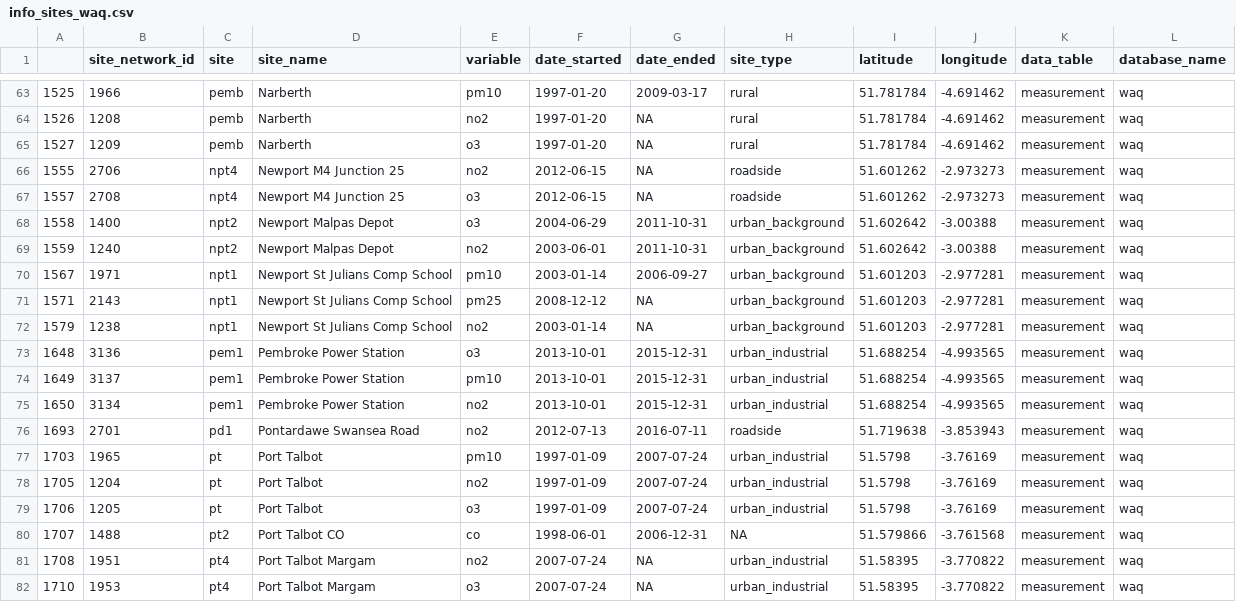
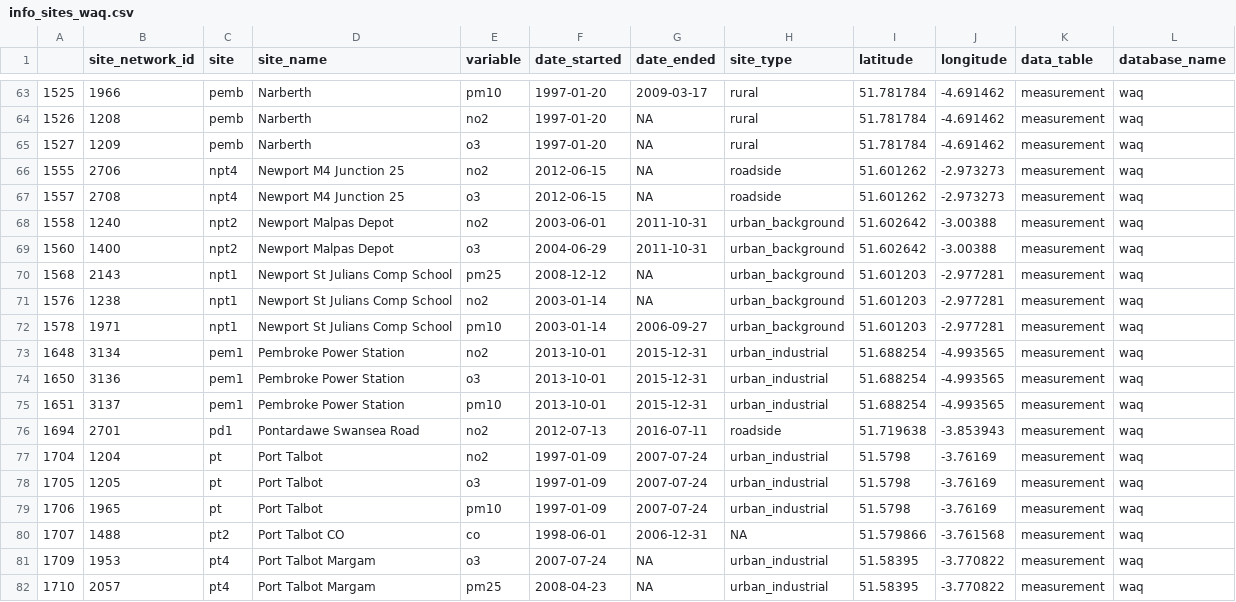
Before and after one commit to karaframe/CLASP, a CSV file: shiny_CLASP/info_sites_waq.csv, drawn as a sheet; only a part is shown, gaps mark what is left out; the diff covers the shown part only.

```diff
--- a/shiny_CLASP/info_sites_waq.csv
+++ b/shiny_CLASP/info_sites_waq.csv
@@ -67,16 +67,16 @@
 "1557",2708,"npt4","Newport M4 Junction 25","o3",2012-06-15,NA,"roadside",51.601262,-2.973273,"measurement","waq"
-"1558",1400,"npt2","Newport Malpas Depot","o3",2004-06-29,2011-10-31,"urban_background",51.602642,-3.00388,"measurement","waq"
-"1559",1240,"npt2","Newport Malpas Depot","no2",2003-06-01,2011-10-31,"urban_background",51.602642,-3.00388,"measurement","waq"
-"1567",1971,"npt1","Newport St Julians Comp School","pm10",2003-01-14,2006-09-27,"urban_background",51.601203,-2.977281,"measurement","waq"
-"1571",2143,"npt1","Newport St Julians Comp School","pm25",2008-12-12,NA,"urban_background",51.601203,-2.977281,"measurement","waq"
-"1579",1238,"npt1","Newport St Julians Comp School","no2",2003-01-14,NA,"urban_background",51.601203,-2.977281,"measurement","waq"
-"1648",3136,"pem1","Pembroke Power Station","o3",2013-10-01,2015-12-31,"urban_industrial",51.688254,-4.993565,"measurement","waq"
-"1649",3137,"pem1","Pembroke Power Station","pm10",2013-10-01,2015-12-31,"urban_industrial",51.688254,-4.993565,"measurement","waq"
-"1650",3134,"pem1","Pembroke Power Station","no2",2013-10-01,2015-12-31,"urban_industrial",51.688254,-4.993565,"measurement","waq"
-"1693",2701,"pd1","Pontardawe Swansea Road","no2",2012-07-13,2016-07-11,"roadside",51.719638,-3.853943,"measurement","waq"
-"1703",1965,"pt","Port Talbot","pm10",1997-01-09,2007-07-24,"urban_industrial",51.5798,-3.76169,"measurement","waq"
-"1705",1204,"pt","Port Talbot","no2",1997-01-09,2007-07-24,"urban_industrial",51.5798,-3.76169,"measurement","waq"
-"1706",1205,"pt","Port Talbot","o3",1997-01-09,2007-07-24,"urban_industrial",51.5798,-3.76169,"measurement","waq"
+"1558",1240,"npt2","Newport Malpas Depot","no2",2003-06-01,2011-10-31,"urban_background",51.602642,-3.00388,"measurement","waq"
+"1560",1400,"npt2","Newport Malpas Depot","o3",2004-06-29,2011-10-31,"urban_background",51.602642,-3.00388,"measurement","waq"
+"1568",2143,"npt1","Newport St Julians Comp School","pm25",2008-12-12,NA,"urban_background",51.601203,-2.977281,"measurement","waq"
+"1576",1238,"npt1","Newport St Julians Comp School","no2",2003-01-14,NA,"urban_background",51.601203,-2.977281,"measurement","waq"
+"1578",1971,"npt1","Newport St Julians Comp School","pm10",2003-01-14,2006-09-27,"urban_background",51.601203,-2.977281,"measurement","waq"
+"1648",3134,"pem1","Pembroke Power Station","no2",2013-10-01,2015-12-31,"urban_industrial",51.688254,-4.993565,"measurement","waq"
+"1650",3136,"pem1","Pembroke Power Station","o3",2013-10-01,2015-12-31,"urban_industrial",51.688254,-4.993565,"measurement","waq"
+"1651",3137,"pem1","Pembroke Power Station","pm10",2013-10-01,2015-12-31,"urban_industrial",51.688254,-4.993565,"measurement","waq"
+"1694",2701,"pd1","Pontardawe Swansea Road","no2",2012-07-13,2016-07-11,"roadside",51.719638,-3.853943,"measurement","waq"
+"1704",1204,"pt","Port Talbot","no2",1997-01-09,2007-07-24,"urban_industrial",51.5798,-3.76169,"measurement","waq"
+"1705",1205,"pt","Port Talbot","o3",1997-01-09,2007-07-24,"urban_industrial",51.5798,-3.76169,"measurement","waq"
+"1706",1965,"pt","Port Talbot","pm10",1997-01-09,2007-07-24,"urban_industrial",51.5798,-3.76169,"measurement","waq"
 "1707",1488,"pt2","Port Talbot CO","co",1998-06-01,2006-12-31,NA,51.579866,-3.761568,"measurement","waq"
-"1708",1951,"pt4","Port Talbot Margam","no2",2007-07-24,NA,"urban_industrial",51.58395,-3.770822,"measurement","waq"
-"1710",1953,"pt4","Port Talbot Margam","o3",2007-07-24,NA,"urban_industrial",51.58395,-3.770822,"measurement","waq"
+"1709",1953,"pt4","Port Talbot Margam","o3",2007-07-24,NA,"urban_industrial",51.58395,-3.770822,"measurement","waq"
+"1710",2057,"pt4","Port Talbot Margam","pm25",2008-04-23,NA,"urban_industrial",51.58395,-3.770822,"measurement","waq"
```
Also changed, not shown: 98 edited cells elsewhere in this file, shiny_CLASP/info_sites_aqengland.csv, shiny_CLASP/info_sites_kent.csv, 21 other files.
